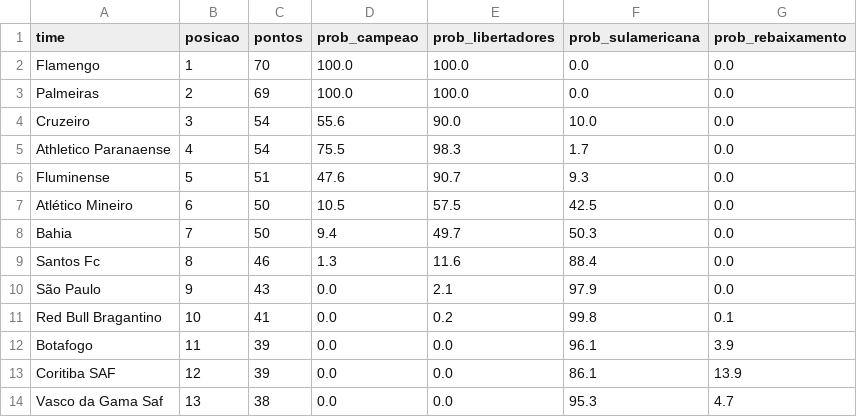
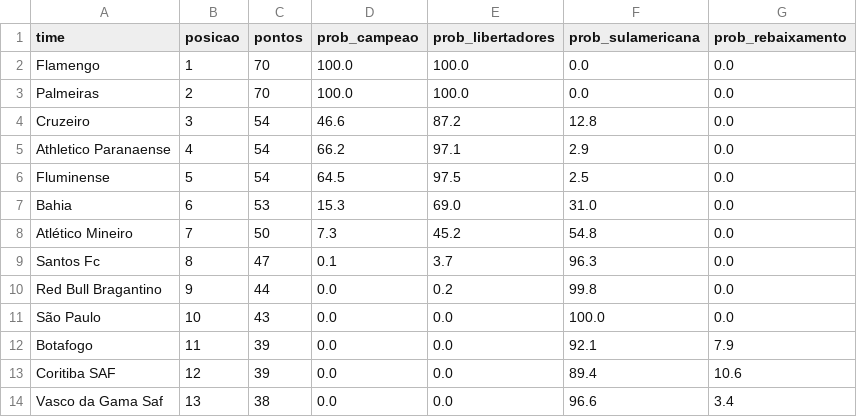
Before and after one commit to MayaraCAlmeida/brasileirao-2026-pipeline, a CSV file: probabilidades.csv, drawn as a sheet; only a part is shown; the diff covers the shown part only.

```diff
--- a/probabilidades.csv
+++ b/probabilidades.csv
@@ -2,13 +2,13 @@ time,posicao,pontos,prob_campeao,prob_libertadores,prob_sulamericana,prob_rebaix
 Flamengo,1,70,100.0,100.0,0.0,0.0
-Palmeiras,2,69,100.0,100.0,0.0,0.0
-Cruzeiro,3,54,55.6,90.0,10.0,0.0
-Athletico Paranaense,4,54,75.5,98.3,1.7,0.0
-Fluminense,5,51,47.6,90.7,9.3,0.0
-Atlético Mineiro,6,50,10.5,57.5,42.5,0.0
-Bahia,7,50,9.4,49.7,50.3,0.0
-Santos Fc,8,46,1.3,11.6,88.4,0.0
-São Paulo,9,43,0.0,2.1,97.9,0.0
-Red Bull Bragantino,10,41,0.0,0.2,99.8,0.1
-Botafogo,11,39,0.0,0.0,96.1,3.9
-Coritiba SAF,12,39,0.0,0.0,86.1,13.9
-Vasco da Gama Saf,13,38,0.0,0.0,95.3,4.7
+Palmeiras,2,70,100.0,100.0,0.0,0.0
+Cruzeiro,3,54,46.6,87.2,12.8,0.0
+Athletico Paranaense,4,54,66.2,97.1,2.9,0.0
+Fluminense,5,54,64.5,97.5,2.5,0.0
+Bahia,6,53,15.3,69.0,31.0,0.0
+Atlético Mineiro,7,50,7.3,45.2,54.8,0.0
+Santos Fc,8,47,0.1,3.7,96.3,0.0
+Red Bull Bragantino,9,44,0.0,0.2,99.8,0.0
+São Paulo,10,43,0.0,0.0,100.0,0.0
+Botafogo,11,39,0.0,0.0,92.1,7.9
+Coritiba SAF,12,39,0.0,0.0,89.4,10.6
+Vasco da Gama Saf,13,38,0.0,0.0,96.6,3.4
```
Also changed, not shown: 11 edited cells elsewhere in this file, 1 other file.
